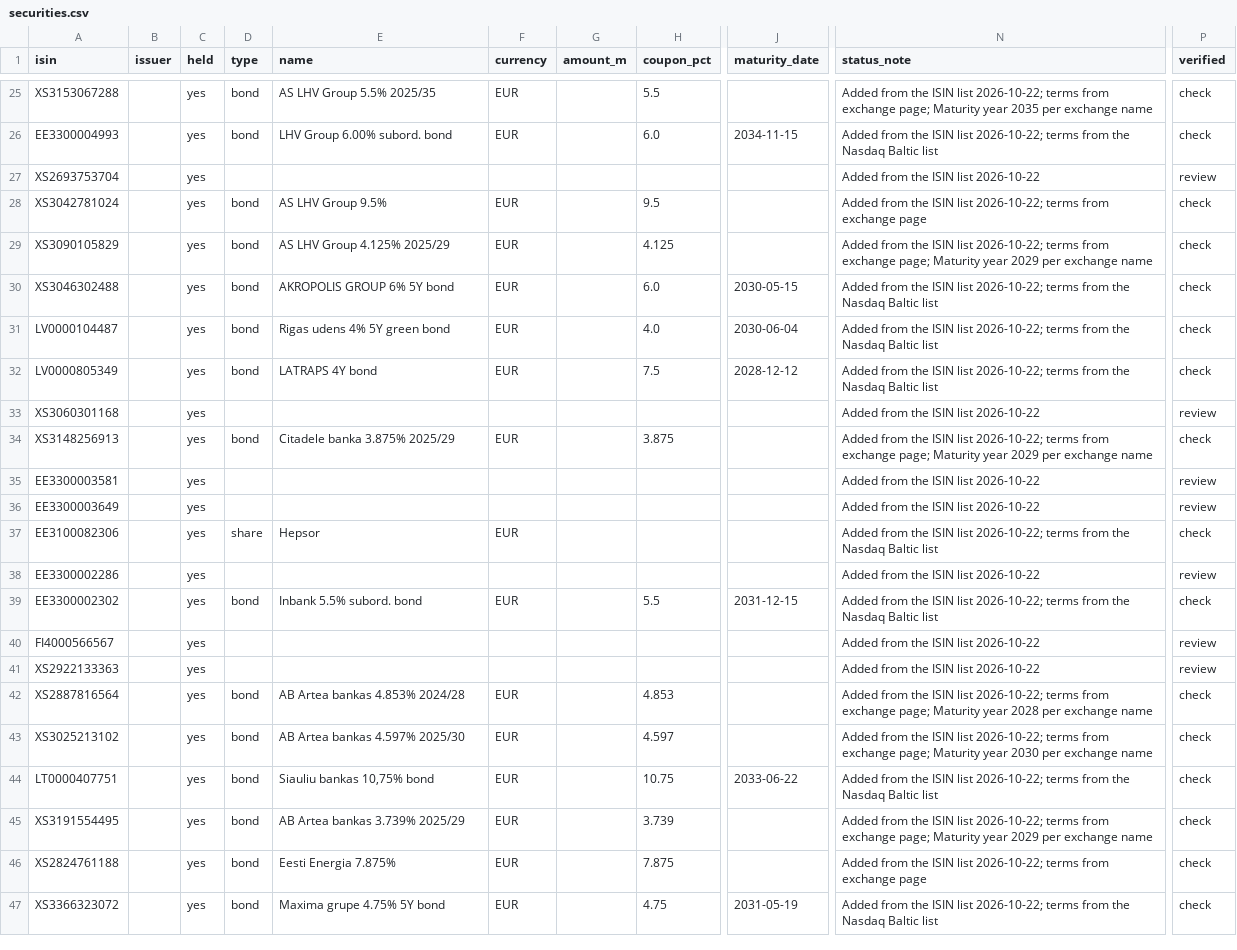
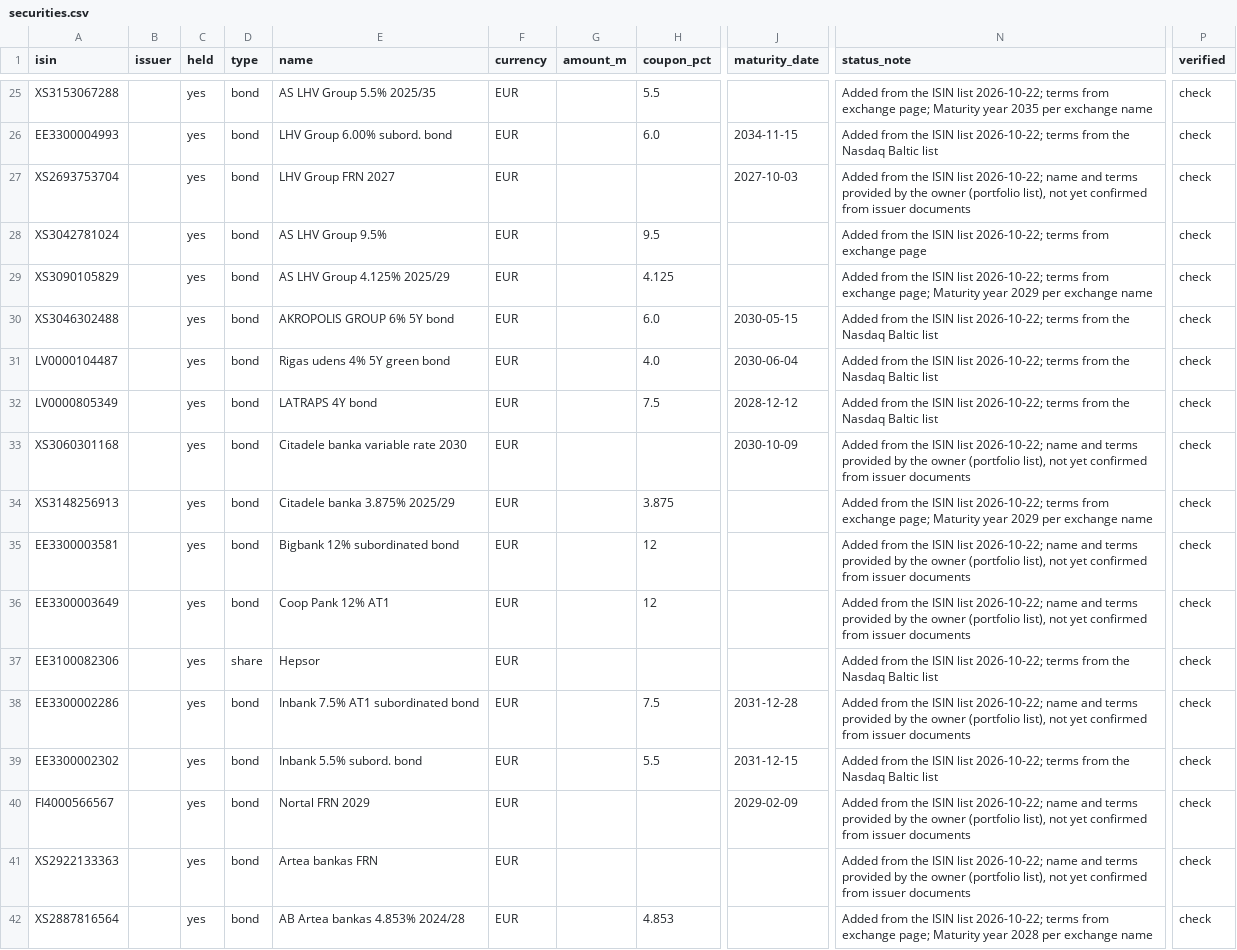
Before and after one commit to VytisCode/issuers-review, a CSV file: config/securities.csv, drawn as a sheet; only a part is shown, gaps mark what is left out; the shorter side is filled out with more unchanged rows; the diff names each change by its address in the sheet, - before the commit and + after, or states it on an @@ line.

```diff
--- a/config/securities.csv
+++ b/config/securities.csv
-D27 (type): (empty)
+D27 (type): bond
-E27 (name): (empty)
+E27 (name): LHV Group FRN 2027
-F27 (currency): (empty)
+F27 (currency): EUR
-J27 (maturity_date): (empty)
+J27 (maturity_date): 2027-10-03
-N27 (status_note): …ISIN list 2026-10-22
+N27 (status_note): …ISIN list 2026-10-22; name and terms provided by the owner (portfolio list), not yet confirmed from issuer documents
-P27 (verified): review
+P27 (verified): check
-D33 (type): (empty)
+D33 (type): bond
-E33 (name): (empty)
+E33 (name): Citadele banka variable rate 2030
-F33 (currency): (empty)
+F33 (currency): EUR
-J33 (maturity_date): (empty)
+J33 (maturity_date): 2030-10-09
-N33 (status_note): …ISIN list 2026-10-22
+N33 (status_note): …ISIN list 2026-10-22; name and terms provided by the owner (portfolio list), not yet confirmed from issuer documents
-P33 (verified): review
+P33 (verified): check
-D35:D36 (type): (empty)
+D35:D36 (type): bond
-E35 (name): (empty)
+E35 (name): Bigbank 12% subordinated bond
-F35:F36 (currency): (empty)
+F35:F36 (currency): EUR
-H35:H36 (coupon_pct): (empty)
+H35:H36 (coupon_pct): 12
-N35:N36 (status_note): …ISIN list 2026-10-22
+N35:N36 (status_note): …ISIN list 2026-10-22; name and terms provided by the owner (portfolio list), not yet confirmed from issuer documents
-P35:P36 (verified): review
+P35:P36 (verified): check
-E36 (name): (empty)
+E36 (name): Coop Pank 12% AT1
-D38 (type): (empty)
+D38 (type): bond
-E38 (name): (empty)
+E38 (name): Inbank 7.5% AT1 subordinated bond
-F38 (currency): (empty)
+F38 (currency): EUR
-H38 (coupon_pct): (empty)
+H38 (coupon_pct): 7.5
-J38 (maturity_date): (empty)
+J38 (maturity_date): 2031-12-28
-N38 (status_note): …ISIN list 2026-10-22
+N38 (status_note): …ISIN list 2026-10-22; name and terms provided by the owner (portfolio list), not yet confirmed from issuer documents
-P38 (verified): review
+P38 (verified): check
-D40:D41 (type): (empty)
+D40:D41 (type): bond
-E40 (name): (empty)
+E40 (name): Nortal FRN 2029
-F40:F41 (currency): (empty)
+F40:F41 (currency): EUR
-J40 (maturity_date): (empty)
+J40 (maturity_date): 2029-02-09
-N40:N41 (status_note): …ISIN list 2026-10-22
+N40:N41 (status_note): …ISIN list 2026-10-22; name and terms provided by the owner (portfolio list), not yet confirmed from issuer documents
-P40:P41 (verified): review
+P40:P41 (verified): check
-E41 (name): (empty)
+E41 (name): Artea bankas FRN
```
Also changed, not shown: 1 other file.
